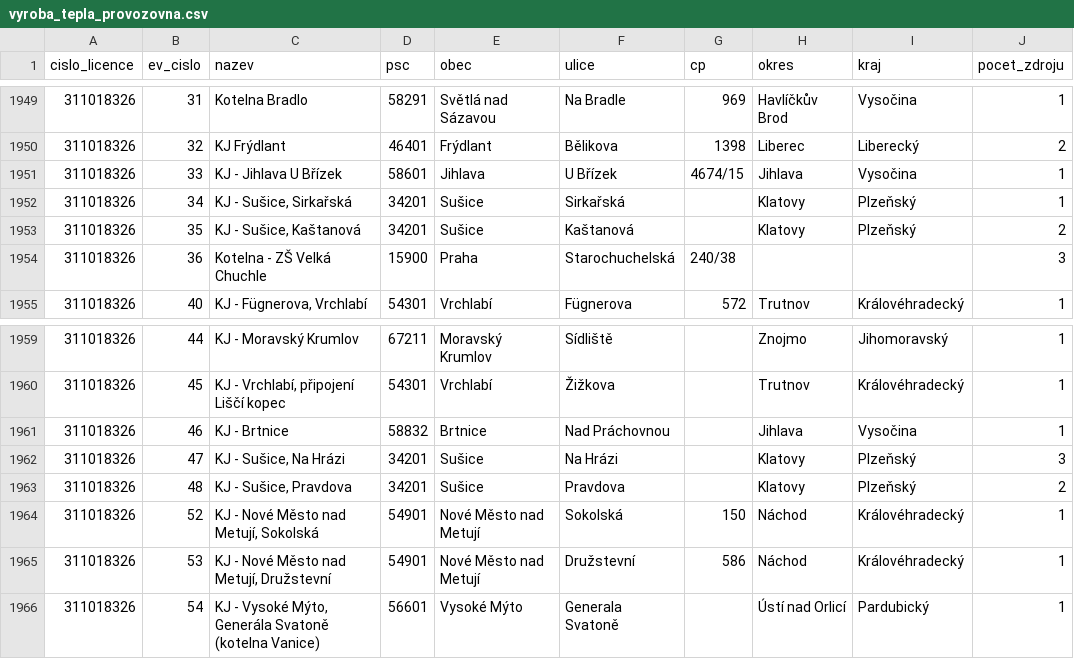
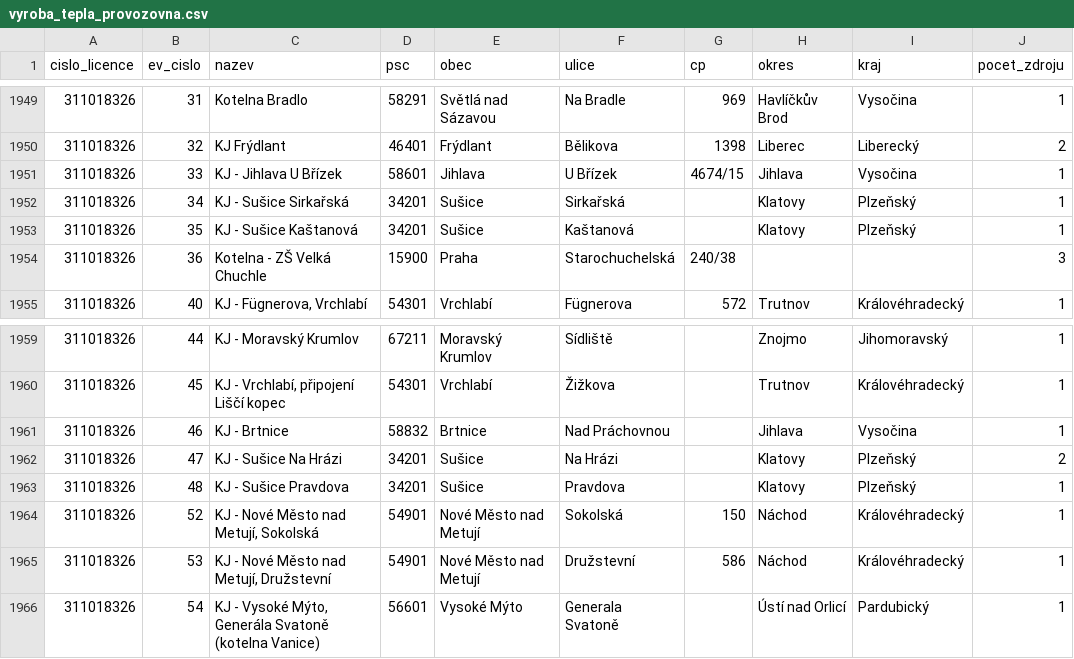
Before and after one commit to jandolezal/licenses, a CSV file: data/vyroba_tepla_provozovna.csv, drawn as a sheet; only a part is shown, gaps mark what is left out.

```diff
--- a/data/vyroba_tepla_provozovna.csv
+++ b/data/vyroba_tepla_provozovna.csv
@@ -1951,4 +1951,4 @@ cislo_licence,ev_cislo,nazev,psc,obec,ulice,cp,okres,kraj,pocet_zdroju
 311018326,33,KJ - Jihlava U Břízek,58601,Jihlava,U Břízek,4674/15,Jihlava,Vysočina,1
-311018326,34,"KJ - Sušice, Sirkařská",34201,Sušice,Sirkařská,,Klatovy,Plzeňský,1
-311018326,35,"KJ - Sušice, Kaštanová",34201,Sušice,Kaštanová,,Klatovy,Plzeňský,2
+311018326,34,KJ - Sušice Sirkařská,34201,Sušice,Sirkařská,,Klatovy,Plzeňský,1
+311018326,35,KJ - Sušice Kaštanová,34201,Sušice,Kaštanová,,Klatovy,Plzeňský,1
 311018326,36,Kotelna - ZŠ Velká Chuchle,15900,Praha,Starochuchelská,240/38,,,3
@@ -1961,4 +1961,4 @@ cislo_licence,ev_cislo,nazev,psc,obec,ulice,cp,okres,kraj,pocet_zdroju
 311018326,46,KJ - Brtnice,58832,Brtnice,Nad Práchovnou,,Jihlava,Vysočina,1
-311018326,47,"KJ - Sušice, Na Hrázi",34201,Sušice,Na Hrázi,,Klatovy,Plzeňský,3
-311018326,48,"KJ - Sušice, Pravdova",34201,Sušice,Pravdova,,Klatovy,Plzeňský,2
+311018326,47,KJ - Sušice Na Hrázi,34201,Sušice,Na Hrázi,,Klatovy,Plzeňský,2
+311018326,48,KJ - Sušice Pravdova,34201,Sušice,Pravdova,,Klatovy,Plzeňský,1
 311018326,52,"KJ - Nové Město nad Metují, Sokolská",54901,Nové Město nad Metují,Sokolská,150,Náchod,Královéhradecký,1
```
Also changed, not shown: data/vyroba_elektriny_zdroj_pocet.csv, data/vyroba_tepla_provozovna_vykon.csv, 6 other files.
